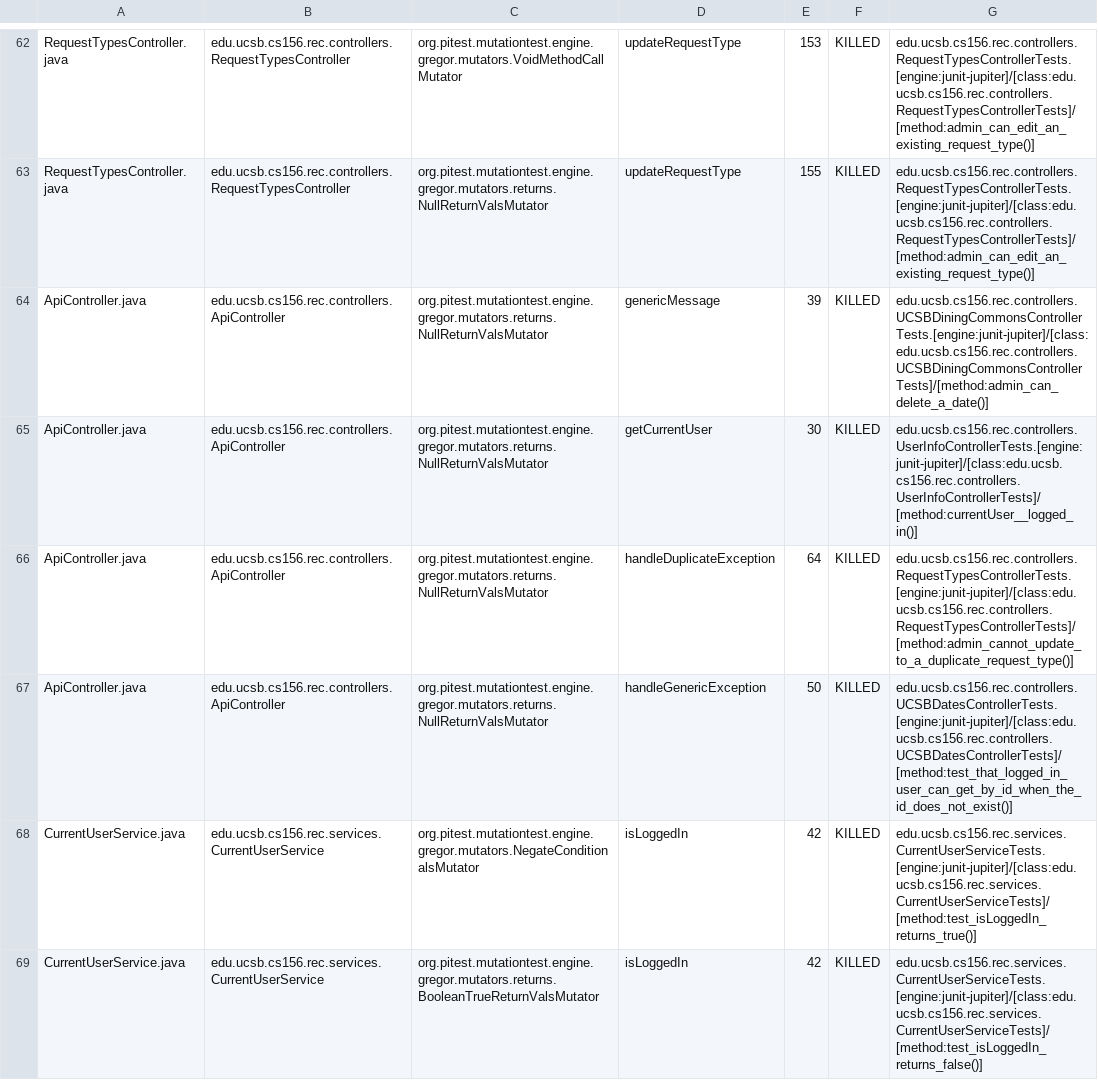
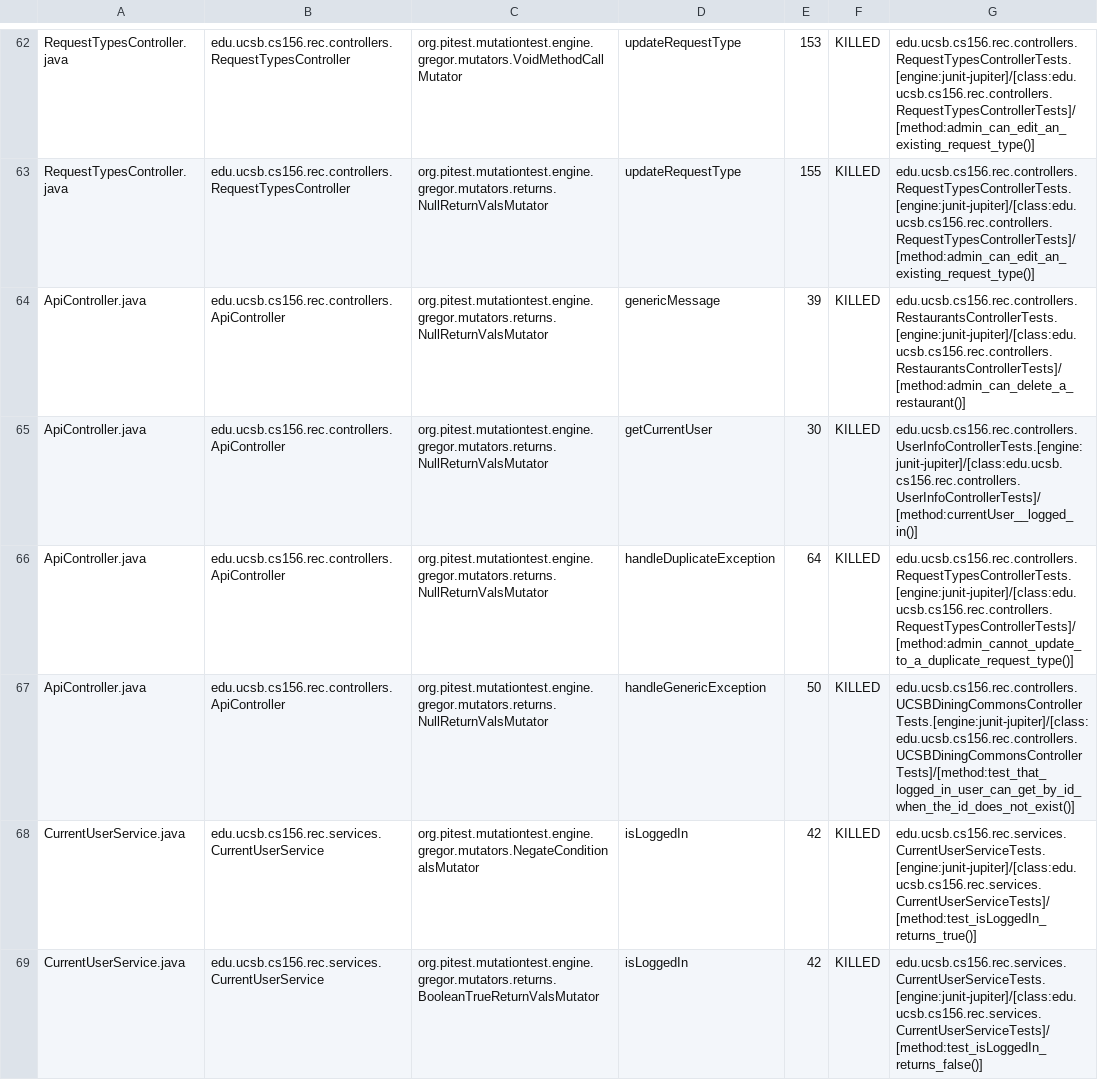
Before and after one commit to ucsb-cs156-f24/proj-rec-f24-05, a CSV file: prs/74/pitest/mutations.csv, drawn as a sheet; only a part is shown, gaps mark what is left out.

Commit message:
Deploying to gh-pages from @ ucsb-cs156-f24/proj-rec-f24-05@68c482a0204dd81f2e2fd6f1cd50857acbe2cf8a 🚀

```diff
--- a/prs/74/pitest/mutations.csv
+++ b/prs/74/pitest/mutations.csv
@@ -63,6 +63,6 @@ RequestTypesController.java,edu.ucsb.cs156.rec.controllers.RequestTypesControlle
 RequestTypesController.java,edu.ucsb.cs156.rec.controllers.RequestTypesController,org.pitest.mutationtest.engine.gregor.mutators.returns.NullReturnValsMutator,updateRequestType,155,KILLED,edu.ucsb.cs156.rec.controllers.RequestTypesControllerTests.[engine:junit-jupiter]/[class:edu.ucsb.cs156.rec.controllers.RequestTypesControllerTests]/[method:admin_can_edit_an_existing_request_type()]
-ApiController.java,edu.ucsb.cs156.rec.controllers.ApiController,org.pitest.mutationtest.engine.gregor.mutators.returns.NullReturnValsMutator,genericMessage,39,KILLED,edu.ucsb.cs156.rec.controllers.UCSBDiningCommonsControllerTests.[engine:junit-jupiter]/[class:edu.ucsb.cs156.rec.controllers.UCSBDiningCommonsControllerTests]/[method:admin_can_delete_a_date()]
+ApiController.java,edu.ucsb.cs156.rec.controllers.ApiController,org.pitest.mutationtest.engine.gregor.mutators.returns.NullReturnValsMutator,genericMessage,39,KILLED,edu.ucsb.cs156.rec.controllers.RestaurantsControllerTests.[engine:junit-jupiter]/[class:edu.ucsb.cs156.rec.controllers.RestaurantsControllerTests]/[method:admin_can_delete_a_restaurant()]
 ApiController.java,edu.ucsb.cs156.rec.controllers.ApiController,org.pitest.mutationtest.engine.gregor.mutators.returns.NullReturnValsMutator,getCurrentUser,30,KILLED,edu.ucsb.cs156.rec.controllers.UserInfoControllerTests.[engine:junit-jupiter]/[class:edu.ucsb.cs156.rec.controllers.UserInfoControllerTests]/[method:currentUser__logged_in()]
 ApiController.java,edu.ucsb.cs156.rec.controllers.ApiController,org.pitest.mutationtest.engine.gregor.mutators.returns.NullReturnValsMutator,handleDuplicateException,64,KILLED,edu.ucsb.cs156.rec.controllers.RequestTypesControllerTests.[engine:junit-jupiter]/[class:edu.ucsb.cs156.rec.controllers.RequestTypesControllerTests]/[method:admin_cannot_update_to_a_duplicate_request_type()]
-ApiController.java,edu.ucsb.cs156.rec.controllers.ApiController,org.pitest.mutationtest.engine.gregor.mutators.returns.NullReturnValsMutator,handleGenericException,50,KILLED,edu.ucsb.cs156.rec.controllers.UCSBDatesControllerTests.[engine:junit-jupiter]/[class:edu.ucsb.cs156.rec.controllers.UCSBDatesControllerTests]/[method:test_that_logged_in_user_can_get_by_id_when_the_id_does_not_exist()]
+ApiController.java,edu.ucsb.cs156.rec.controllers.ApiController,org.pitest.mutationtest.engine.gregor.mutators.returns.NullReturnValsMutator,handleGenericException,50,KILLED,edu.ucsb.cs156.rec.controllers.UCSBDiningCommonsControllerTests.[engine:junit-jupiter]/[class:edu.ucsb.cs156.rec.controllers.UCSBDiningCommonsControllerTests]/[method:test_that_logged_in_user_can_get_by_id_when_the_id_does_not_exist()]
 CurrentUserService.java,edu.ucsb.cs156.rec.services.CurrentUserService,org.pitest.mutationtest.engine.gregor.mutators.NegateConditionalsMutator,isLoggedIn,42,KILLED,edu.ucsb.cs156.rec.services.CurrentUserServiceTests.[engine:junit-jupiter]/[class:edu.ucsb.cs156.rec.services.CurrentUserServiceTests]/[method:test_isLoggedIn_returns_true()]
```
Also changed, not shown: 12 other files.
